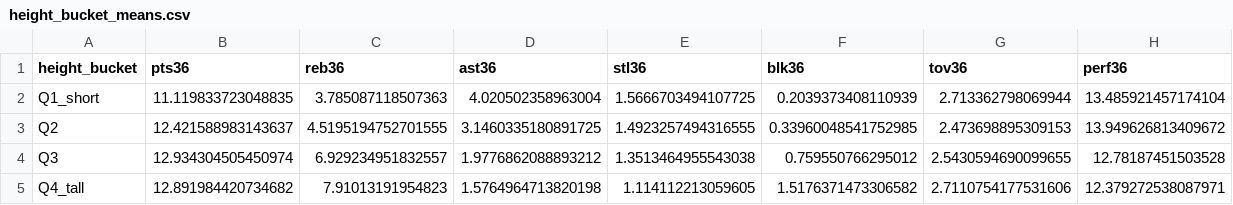
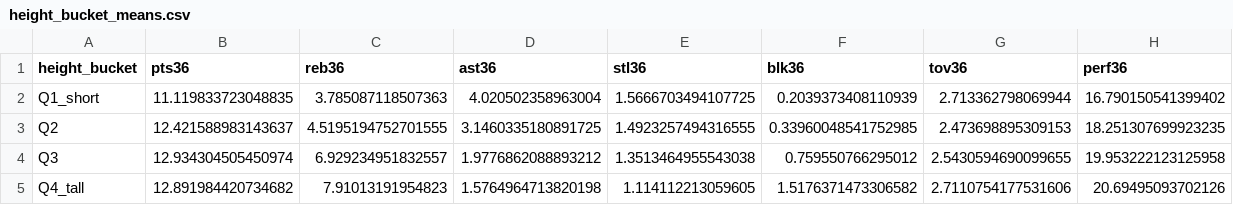
Before and after one commit to tomasoliveirz/MachineLearningMEIC, a CSV file: reports/positions_deep/tables/height_bucket_means.csv, drawn as a sheet.

```diff
--- a/reports/positions_deep/tables/height_bucket_means.csv
+++ b/reports/positions_deep/tables/height_bucket_means.csv
@@ -1,5 +1,5 @@
 height_bucket,pts36,reb36,ast36,stl36,blk36,tov36,perf36
-Q1_short,11.119833723048835,3.785087118507363,4.020502358963004,1.5666703494107725,0.2039373408110939,2.713362798069944,13.485921457174104
-Q2,12.421588983143637,4.5195194752701555,3.1460335180891725,1.4923257494316555,0.33960048541752985,2.473698895309153,13.949626813409672
-Q3,12.934304505450974,6.929234951832557,1.9776862088893212,1.3513464955543038,0.759550766295012,2.5430594690099655,12.78187451503528
-Q4_tall,12.891984420734682,7.91013191954823,1.5764964713820198,1.114112213059605,1.5176371473306582,2.7110754177531606,12.379272538087971
+Q1_short,11.119833723048835,3.785087118507363,4.020502358963004,1.5666703494107725,0.2039373408110939,2.713362798069944,16.790150541399402
+Q2,12.421588983143637,4.5195194752701555,3.1460335180891725,1.4923257494316555,0.33960048541752985,2.473698895309153,18.251307699923235
+Q3,12.934304505450974,6.929234951832557,1.9776862088893212,1.3513464955543038,0.759550766295012,2.5430594690099655,19.953222123125958
+Q4_tall,12.891984420734682,7.91013191954823,1.5764964713820198,1.114112213059605,1.5176371473306582,2.7110754177531606,20.69495093702126
```
Also changed, not shown: data/processed/player_performance.csv, reports/positions_deep/tables/corr_numeric_vs_posbucket.csv, 15 other files.
